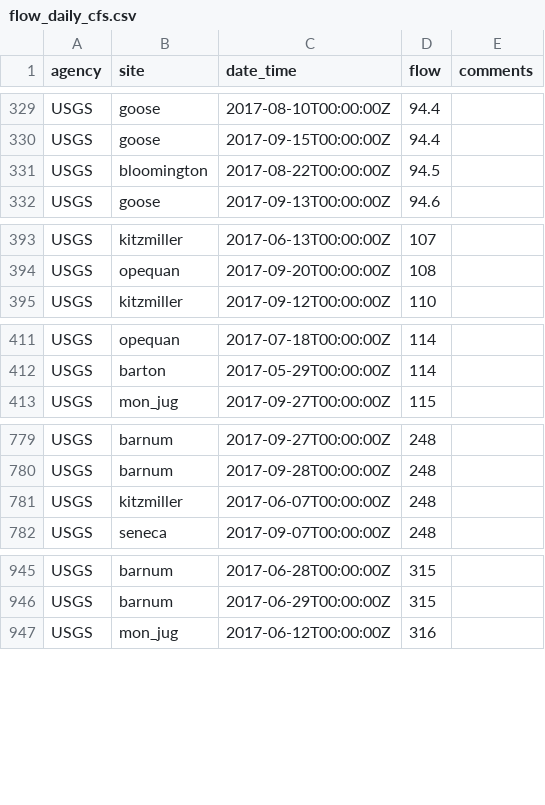
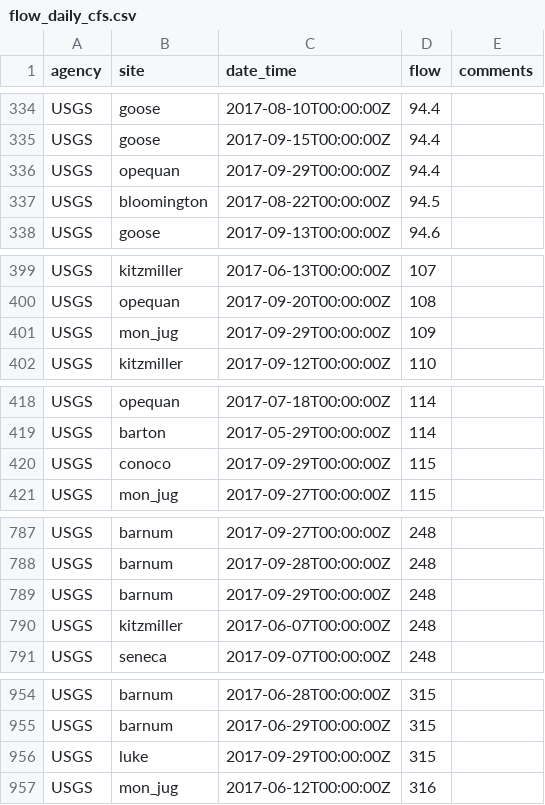
Before and after one commit to cheriels/2017ops_beta, a CSV file: data_ts/current/flows_obs/flow_daily_cfs.csv, drawn as a sheet; only a part is shown, gaps mark what is left out; the diff covers the shown part only.

```diff
--- a/data_ts/current/flows_obs/flow_daily_cfs.csv
+++ b/data_ts/current/flows_obs/flow_daily_cfs.csv
@@ -330,2 +335,3 @@ USGS,goose,2017-08-10T00:00:00Z,94.4,
 USGS,goose,2017-09-15T00:00:00Z,94.4,
+USGS,opequan,2017-09-29T00:00:00Z,94.4,
 USGS,bloomington,2017-08-22T00:00:00Z,94.5,
@@ -394,2 +400,3 @@ USGS,kitzmiller,2017-06-13T00:00:00Z,107,
 USGS,opequan,2017-09-20T00:00:00Z,108,
+USGS,mon_jug,2017-09-29T00:00:00Z,109,
 USGS,kitzmiller,2017-09-12T00:00:00Z,110,
@@ -412,2 +419,3 @@ USGS,opequan,2017-07-18T00:00:00Z,114,
 USGS,barton,2017-05-29T00:00:00Z,114,
+USGS,conoco,2017-09-29T00:00:00Z,115,
 USGS,mon_jug,2017-09-27T00:00:00Z,115,
@@ -780,2 +788,3 @@ USGS,barnum,2017-09-27T00:00:00Z,248,
 USGS,barnum,2017-09-28T00:00:00Z,248,
+USGS,barnum,2017-09-29T00:00:00Z,248,
 USGS,kitzmiller,2017-06-07T00:00:00Z,248,
@@ -946,2 +955,3 @@ USGS,barnum,2017-06-28T00:00:00Z,315,
 USGS,barnum,2017-06-29T00:00:00Z,315,
+USGS,luke,2017-09-29T00:00:00Z,315,
 USGS,mon_jug,2017-06-12T00:00:00Z,316,
```
Also changed, not shown: 12 added rows and 1 removed row elsewhere in this file, 2 other files.
